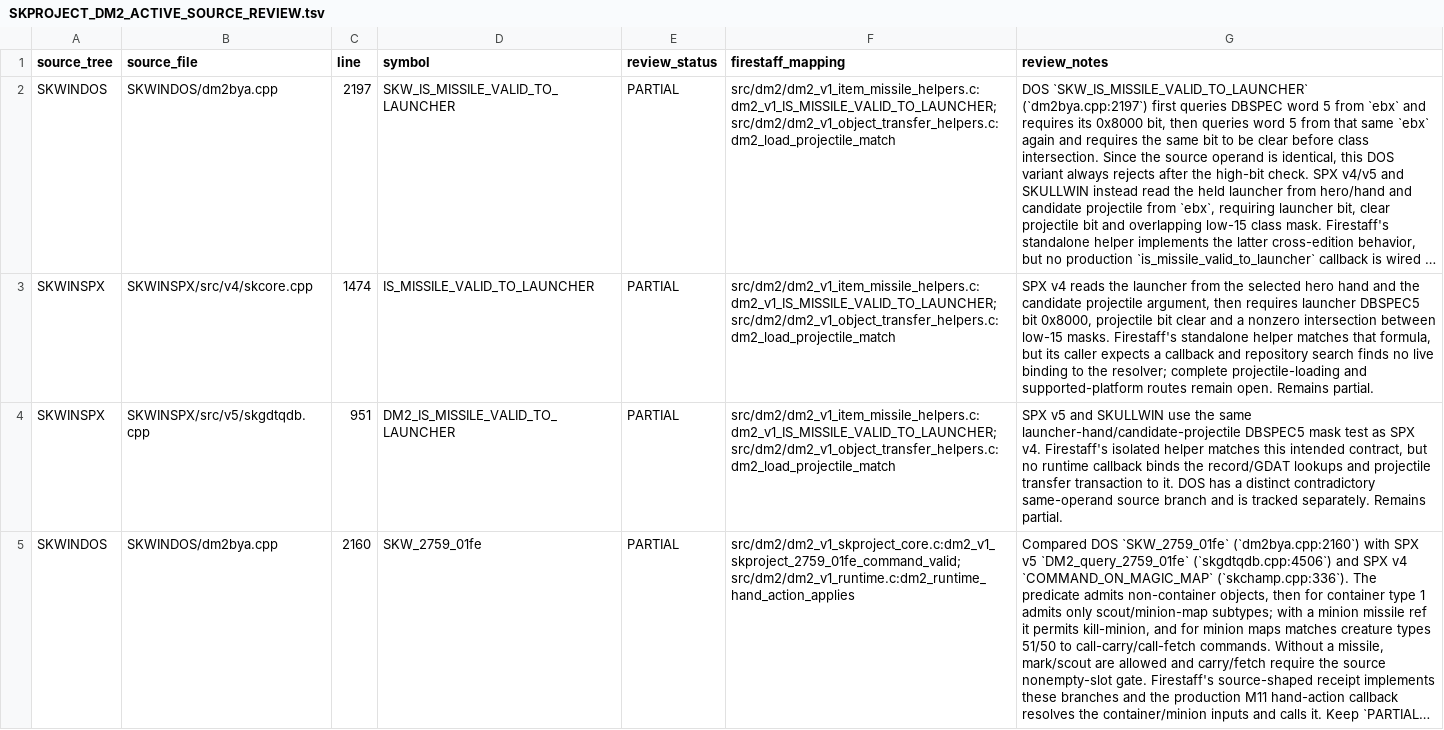
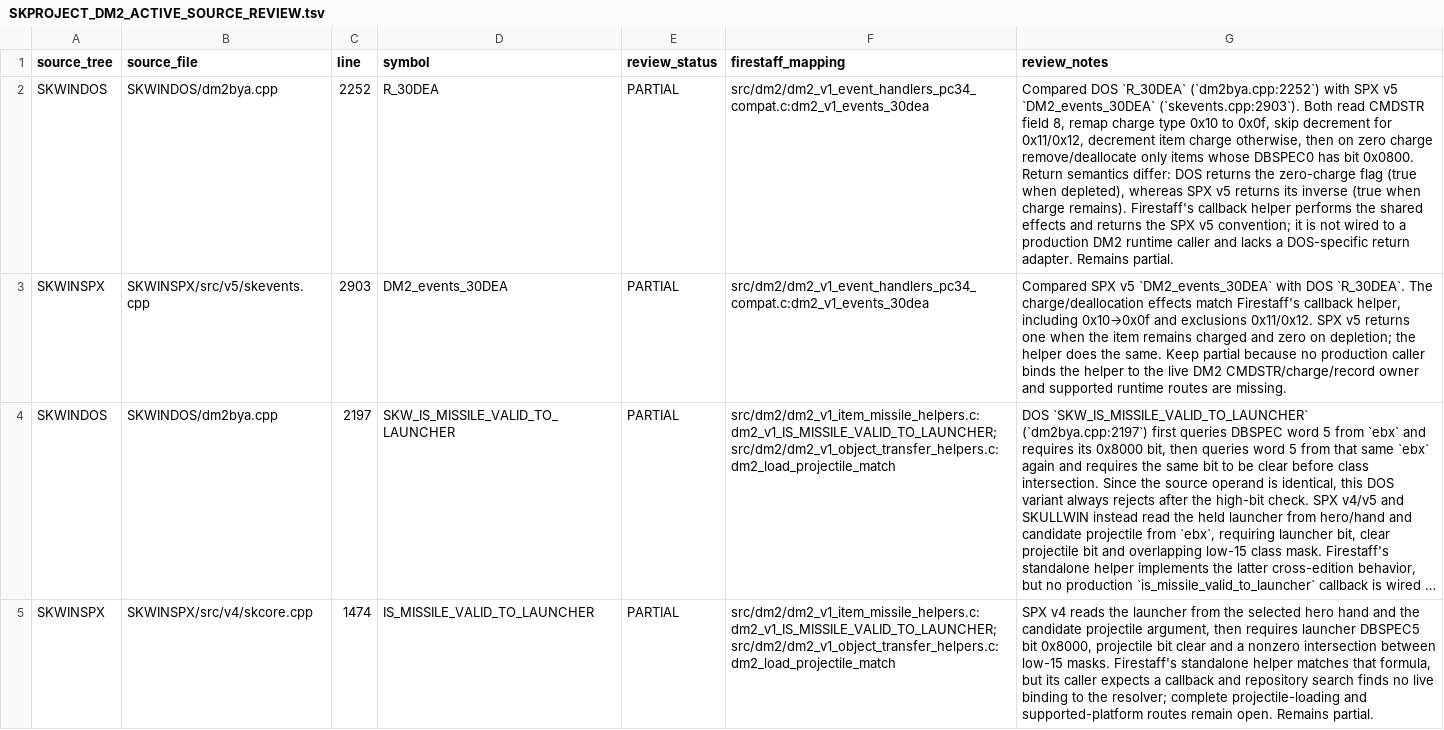
Before and after one commit to yeager/firestaff, a TSV file: docs/reference/audits/SKPROJECT_DM2_ACTIVE_SOURCE_REVIEW.tsv, drawn as a sheet; only a part is shown; the shorter side is filled out with more unchanged rows; long unchanged cells end in …; the diff names each change by its address in the sheet, - before the commit and + after, or states it on an @@ line.

Commit message:
docs: review DM2 charge depletion event parity

```diff
--- a/docs/reference/audits/SKPROJECT_DM2_ACTIVE_SOURCE_REVIEW.tsv
+++ b/docs/reference/audits/SKPROJECT_DM2_ACTIVE_SOURCE_REVIEW.tsv
+row 2: SKWINDOS | SKWINDOS/dm2bya.cpp | 2252 | R_30DEA | PARTIAL | src/dm2/dm2_v1_event_handlers_pc34_compat.c:dm2_v1_events_30dea | Compared DOS `R_30DEA` (`dm2bya.cpp:2252`) with SPX v5 `DM2_events_30DEA` (`skevents.cpp:2903`). Both read CMDSTR field 8, remap charge type 0x10 to 0x0f, skip decrement for 0x11/0x12, decrement item charge otherwise, then on zero charge remove/deallocate only items whose DBSPEC0 has bit 0x0800. Return semantics differ: DOS returns the zero-charge flag (true when depleted), whereas SPX v5 returns its inverse (true when charge remains). Firestaff's callback helper performs the shared effects and returns the SPX v5 convention; it is not wired to a production DM2 runtime caller and lacks a DOS-specific return adapter. Remains partial.
+row 3: SKWINSPX | SKWINSPX/src/v5/skevents.cpp | 2903 | DM2_events_30DEA | PARTIAL | src/dm2/dm2_v1_event_handlers_pc34_compat.c:dm2_v1_events_30dea | Compared SPX v5 `DM2_events_30DEA` with DOS `R_30DEA`. The charge/deallocation effects match Firestaff's callback helper, including 0x10→0x0f and exclusions 0x11/0x12. SPX v5 returns one when the item remains charged and zero on depletion; the helper does the same. Keep partial because no production caller binds the helper to the live DM2 CMDSTR/charge/record owner and supported runtime routes are missing.
```
Also changed, not shown: docs/reference/audits/SKPROJECT_DM2_ACTIVE_SOURCE_INVENTORY.tsv, 2 other files.
